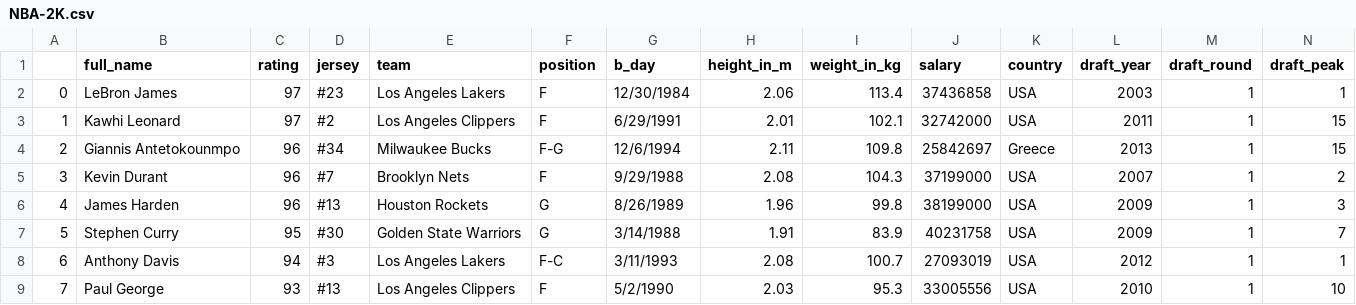
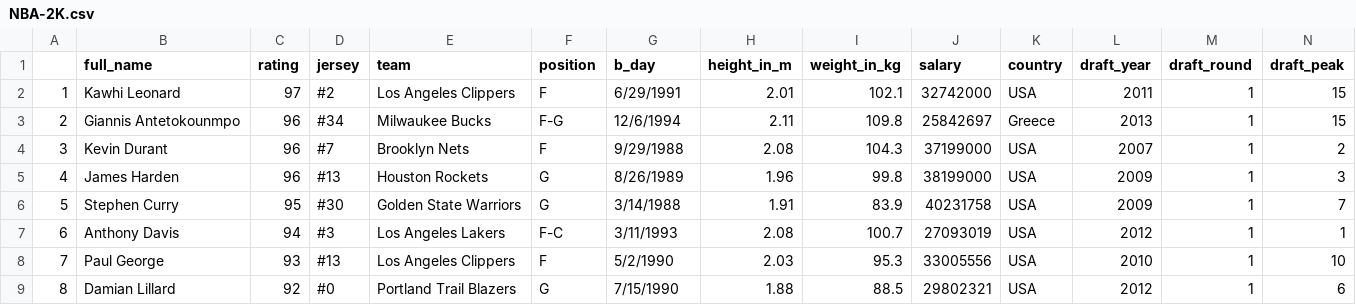
Before and after one commit to smirzap/AI-dengan-DL, a CSV file: NBA-2K.csv, drawn as a sheet; only a part is shown; the shorter side is filled out with more unchanged rows; rows hold the shown columns only; the diff names each change by its address in the sheet, - before the commit and + after, or states it on an @@ line.

Commit message:
Update NBA-2K.csv

```diff
--- a/NBA-2K.csv
+++ b/NBA-2K.csv
-row 2: 0 | LeBron James | 97 | #23 | Los Angeles Lakers | F | 12/30/1984 | 2.06 | 113.4 | 37436858 | USA | 2003 | 1 | 1
```
